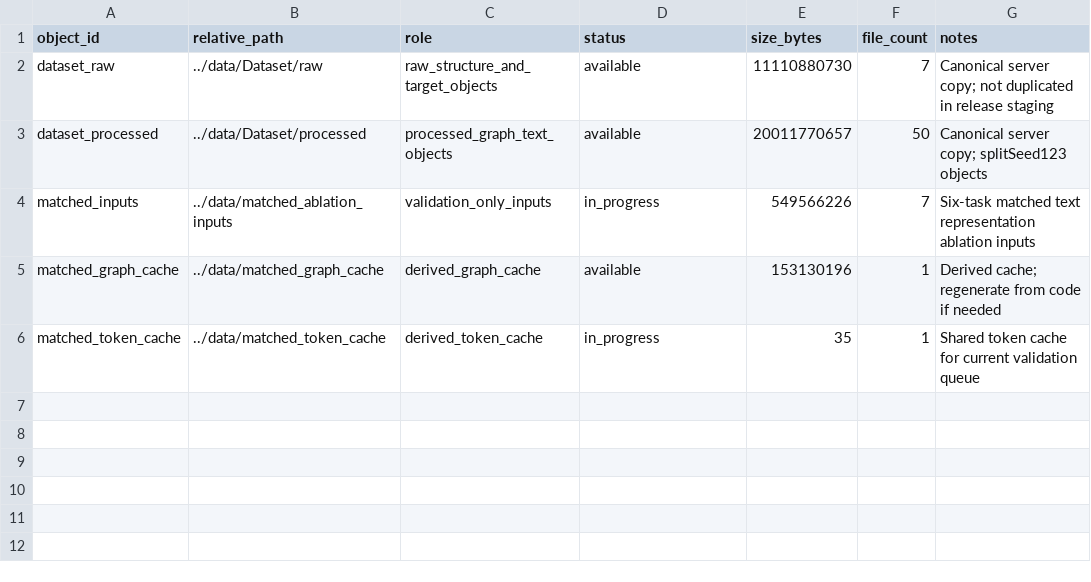
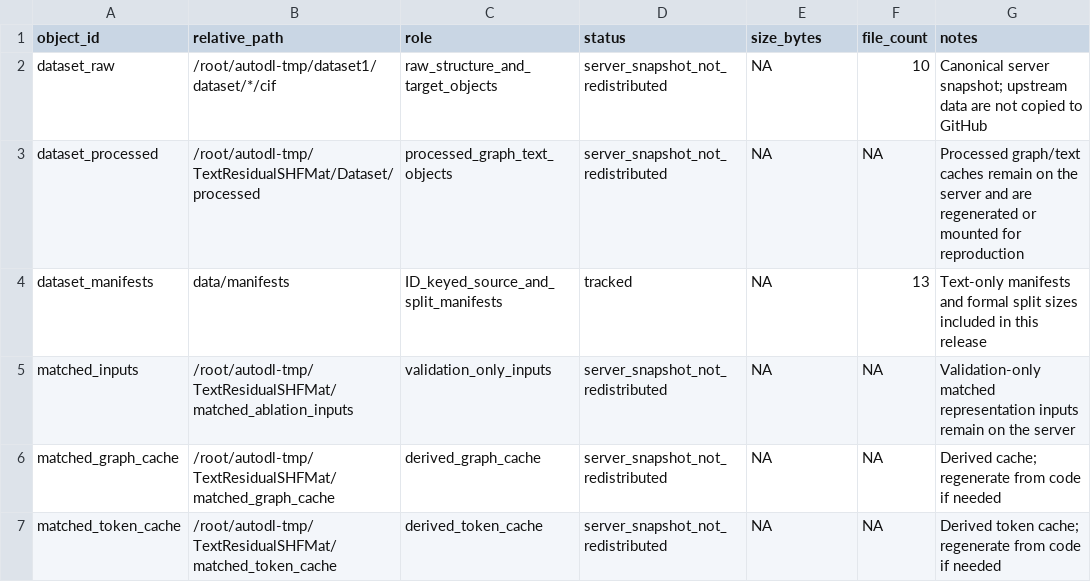
Before and after one commit to luoai4430-ship-it/global-token-crystal-property-prediction, a CSV file: metadata/dataset_registry.csv, drawn as a sheet.

Commit message:
Organize dataset manifests for reproducibility

```diff
--- a/metadata/dataset_registry.csv
+++ b/metadata/dataset_registry.csv
@@ -1,6 +1,7 @@
 object_id,relative_path,role,status,size_bytes,file_count,notes
-dataset_raw,../data/Dataset/raw,raw_structure_and_target_objects,available,11110880730,7,Canonical server copy; not duplicated in release staging
-dataset_processed,../data/Dataset/processed,processed_graph_text_objects,available,20011770657,50,Canonical server copy; splitSeed123 objects
-matched_inputs,../data/matched_ablation_inputs,validation_only_inputs,in_progress,549566226,7,Six-task matched text representation ablation inputs
-matched_graph_cache,../data/matched_graph_cache,derived_graph_cache,available,153130196,1,Derived cache; regenerate from code if needed
-matched_token_cache,../data/matched_token_cache,derived_token_cache,in_progress,35,1,Shared token cache for current validation queue
+dataset_raw,/root/autodl-tmp/dataset1/dataset/*/cif,raw_structure_and_target_objects,server_snapshot_not_redistributed,NA,10,Canonical server snapshot; upstream data are not copied to GitHub
+dataset_processed,/root/autodl-tmp/TextResidualSHFMat/Dataset/processed,processed_graph_text_objects,server_snapshot_not_redistributed,NA,NA,Processed graph/text caches remain on the server and are regenerated or mounted for reproduction
+dataset_manifests,data/manifests,ID_keyed_source_and_split_manifests,tracked,NA,13,Text-only manifests and formal split sizes included in this release
+matched_inputs,/root/autodl-tmp/TextResidualSHFMat/matched_ablation_inputs,validation_only_inputs,server_snapshot_not_redistributed,NA,NA,Validation-only matched representation inputs remain on the server
+matched_graph_cache,/root/autodl-tmp/TextResidualSHFMat/matched_graph_cache,derived_graph_cache,server_snapshot_not_redistributed,NA,NA,Derived cache; regenerate from code if needed
+matched_token_cache,/root/autodl-tmp/TextResidualSHFMat/matched_token_cache,derived_token_cache,server_snapshot_not_redistributed,NA,NA,Derived token cache; regenerate from code if needed
```
Also changed, not shown: 26 other files.
